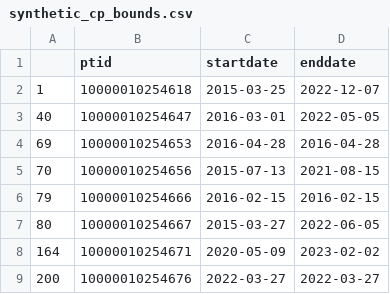
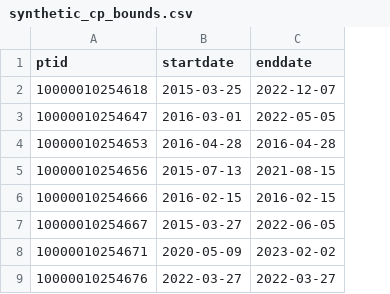
Before and after one commit to Jeremy-Smith5/CEP-public, a CSV file: sample_data/synthetic_cp_bounds.csv, drawn as a sheet; only a part is shown; the diff names each change by its address in the sheet, - before the commit and + after, or states it on an @@ line.

Commit message:
synthetic test data based on synthetic PDE
synthetic_cp_bounds.csv  and synthetic_cp_events.csv are derived from the Center for Medicare and Medicaid's synthetic version of the Prescription Drug Event (PDE) dataset.  They are formatted to serve as input for the various counting process scripts in this repo.  THESE ARE NOT REAL DATA!

```diff
--- a/sample_data/synthetic_cp_bounds.csv
+++ b/sample_data/synthetic_cp_bounds.csv
-column A, rows 2-9: 1 | 40 | 69 | 70 | 79 | 80 | 164 | 200
```
Also changed, not shown: 1 other file.
